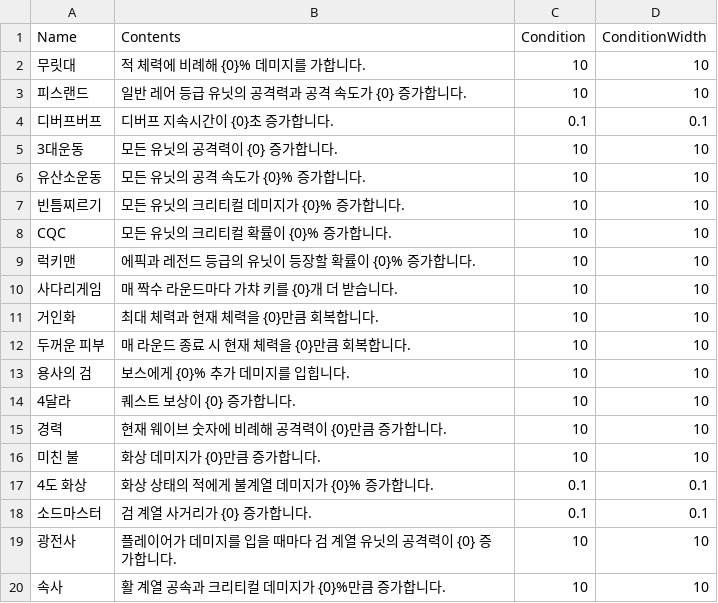
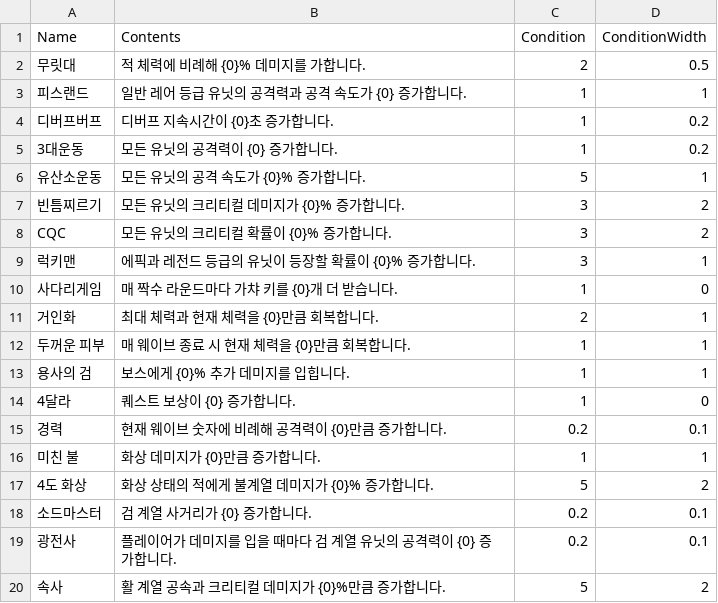
Before and after one commit to HongDaHyun/RandomTowerDefense, a CSV file: RTD/Assets/Scripts/Manager/CSV/CharacteristicData.csv, drawn as a sheet; only a part is shown; the diff covers the shown part only.

```diff
--- a/RTD/Assets/Scripts/Manager/CSV/CharacteristicData.csv
+++ b/RTD/Assets/Scripts/Manager/CSV/CharacteristicData.csv
@@ -1,20 +1,20 @@
 Name,Contents,Condition,ConditionWidth
-무릿대,적 체력에 비례해 {0}% 데미지를 가합니다.,10,10
-피스랜드,일반 레어 등급 유닛의 공격력과 공격 속도가 {0} 증가합니다.,10,10
-디버프버프,디버프 지속시간이 {0}초 증가합니다.,0.1,0.1
-3대운동,모든 유닛의 공격력이 {0} 증가합니다.,10,10
-유산소운동,모든 유닛의 공격 속도가 {0}% 증가합니다.,10,10
-빈틈찌르기,모든 유닛의 크리티컬 데미지가 {0}% 증가합니다.,10,10
-CQC,모든 유닛의 크리티컬 확률이 {0}% 증가합니다.,10,10
-럭키맨,에픽과 레전드 등급의 유닛이 등장할 확률이 {0}% 증가합니다.,10,10
-사다리게임,매 짝수 라운드마다 가챠 키를 {0}개 더 받습니다.,10,10
-거인화,최대 체력과 현재 체력을 {0}만큼 회복합니다.,10,10
-두꺼운 피부,매 라운드 종료 시 현재 체력을 {0}만큼 회복합니다.,10,10
-용사의 검,보스에게 {0}% 추가 데미지를 입힙니다.,10,10
-4달라,퀘스트 보상이 {0} 증가합니다.,10,10
-경력,현재 웨이브 숫자에 비례해 공격력이 {0}만큼 증가합니다.,10,10
-미친 불,화상 데미지가 {0}만큼 증가합니다.,10,10
-4도 화상,화상 상태의 적에게 불계열 데미지가 {0}% 증가합니다.,0.1,0.1
-소드마스터,검 계열 사거리가 {0} 증가합니다.,0.1,0.1
-광전사,플레이어가 데미지를 입을 때마다 검 계열 유닛의 공격력이 {0} 증가합니다.,10,10
-속사,활 계열 공속과 크리티컬 데미지가 {0}%만큼 증가합니다.,10,10
+무릿대,적 체력에 비례해 {0}% 데미지를 가합니다.,2,0.5
+피스랜드,일반 레어 등급 유닛의 공격력과 공격 속도가 {0} 증가합니다.,1,1
+디버프버프,디버프 지속시간이 {0}초 증가합니다.,1,0.2
+3대운동,모든 유닛의 공격력이 {0} 증가합니다.,1,0.2
+유산소운동,모든 유닛의 공격 속도가 {0}% 증가합니다.,5,1
+빈틈찌르기,모든 유닛의 크리티컬 데미지가 {0}% 증가합니다.,3,2
+CQC,모든 유닛의 크리티컬 확률이 {0}% 증가합니다.,3,2
+럭키맨,에픽과 레전드 등급의 유닛이 등장할 확률이 {0}% 증가합니다.,3,1
+사다리게임,매 짝수 라운드마다 가챠 키를 {0}개 더 받습니다.,1,0
+거인화,최대 체력과 현재 체력을 {0}만큼 회복합니다.,2,1
+두꺼운 피부,매 웨이브 종료 시 현재 체력을 {0}만큼 회복합니다.,1,1
+용사의 검,보스에게 {0}% 추가 데미지를 입힙니다.,1,1
+4달라,퀘스트 보상이 {0} 증가합니다.,1,0
+경력,현재 웨이브 숫자에 비례해 공격력이 {0}만큼 증가합니다.,0.2,0.1
+미친 불,화상 데미지가 {0}만큼 증가합니다.,1,1
+4도 화상,화상 상태의 적에게 불계열 데미지가 {0}% 증가합니다.,5,2
+소드마스터,검 계열 사거리가 {0} 증가합니다.,0.2,0.1
+광전사,플레이어가 데미지를 입을 때마다 검 계열 유닛의 공격력이 {0} 증가합니다.,0.2,0.1
+속사,활 계열 공속과 크리티컬 데미지가 {0}%만큼 증가합니다.,5,2
```
Also changed, not shown: 29 edited cells elsewhere in this file, RTD/Assets/Scripts/Manager/CSV/EnmeyStat.csv, RTD/Assets/Scripts/Manager/CSV/Quest.csv, 29 other files.
